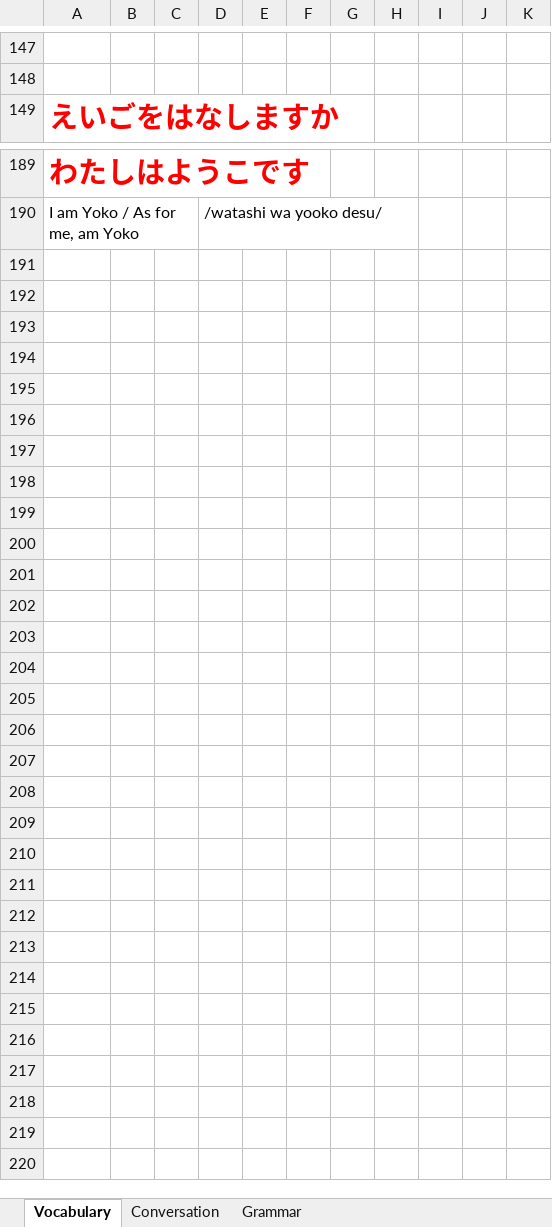
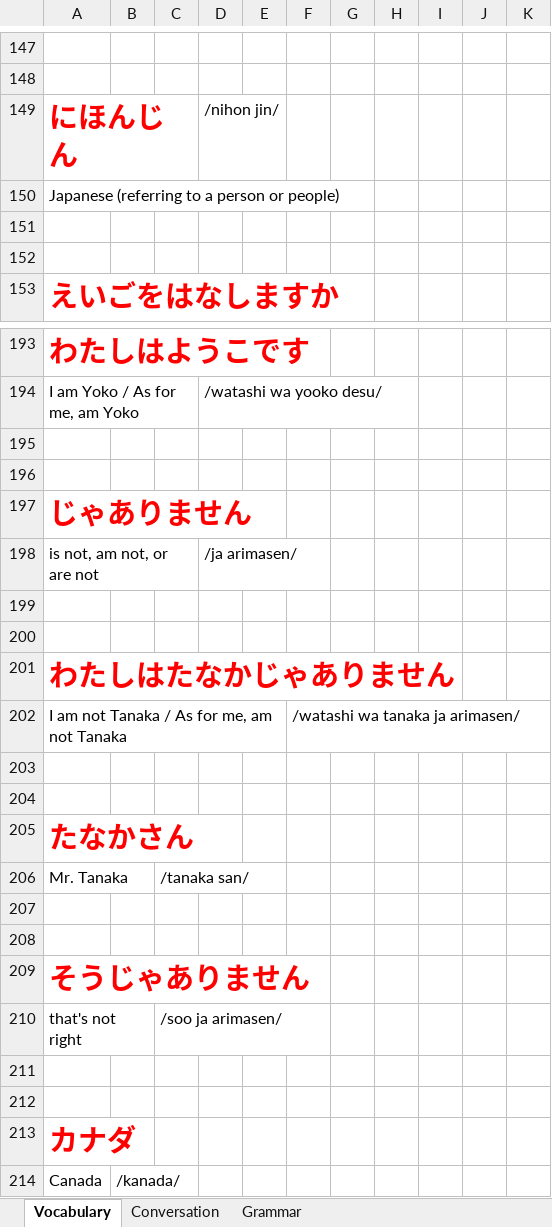
Before and after one commit to TienVNguyen/Japanese, an Excel workbook: Mango.xlsx, sheet Vocabulary, drawn as a sheet; only a part is shown, gaps mark what is left out; values as stored, in another font and other column widths than the file's, no borders; the diff names each change by its address in the sheet, - before the commit and + after, or states it on an @@ line.

Commit message:
Update Mango
- Unit 1 - Chapter 3 - Lesson 12

```diff
--- a/Mango.xlsx (sheet Vocabulary)
+++ b/Mango.xlsx (sheet Vocabulary)
+row 149: にほんじん |  |  | /nihon jin/
+row 150: Japanese (referring to a person or people)
+row 151: (empty)
+row 152: (empty)
+row 195: (empty)
+row 196: (empty)
+row 197: じゃありません
+row 198: is not, am not, or are not |  |  | /ja arimasen/
+row 199: (empty)
+row 200: (empty)
+row 201: わたしはたなかじゃありません
+row 202: I am not Tanaka / As for me, am not Tanaka |  |  |  |  | /watashi wa tanaka ja arimasen/
+row 203: (empty)
+row 204: (empty)
+row 205: たなかさん
+row 206: Mr. Tanaka |  | /tanaka san/
+row 207: (empty)
+row 208: (empty)
+row 209: そうじゃありません
+row 210: that's not right |  | /soo ja arimasen/
+row 211: (empty)
+row 212: (empty)
+row 213: カナダ
+row 214: Canada | /kanada/
```
Also changed, not shown: sheet Grammar.
